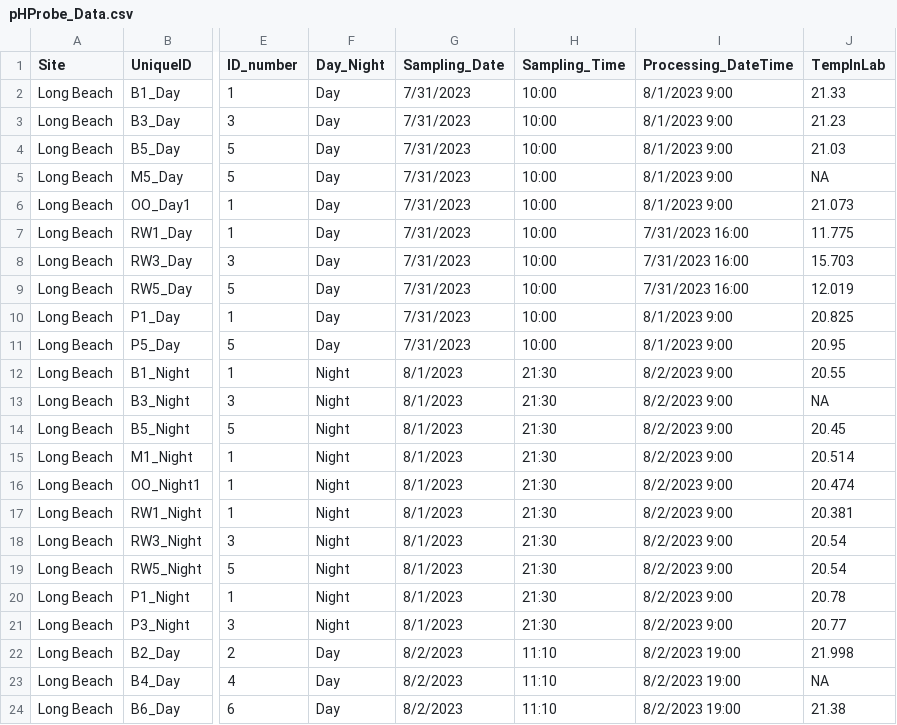
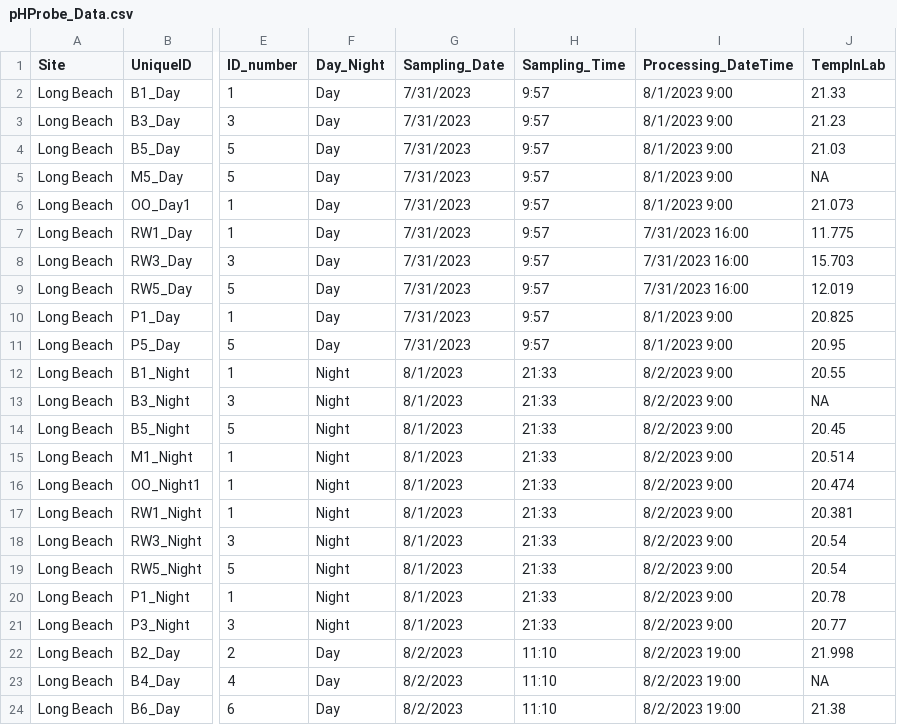
Before and after one commit to njsilbiger/SantaCruz_EcoFun, a CSV file: Data/Biogeochemistry/pHProbe_Data.csv, drawn as a sheet; only a part is shown, gaps mark what is left out; the diff covers the shown part only; the diff names each change by its address in the sheet, - before the commit and + after, or states it on an @@ line.

Commit message:
update 2023 summer sample times for accuracy

```diff
--- a/Data/Biogeochemistry/pHProbe_Data.csv
+++ b/Data/Biogeochemistry/pHProbe_Data.csv
-H2:H11 (Sampling_Time): 10:00
+H2:H11 (Sampling_Time): 9:57
-H12:H21 (Sampling_Time): 21:30
+H12:H21 (Sampling_Time): 21:33
```
Also changed, not shown: 39 edited cells elsewhere in this file.
